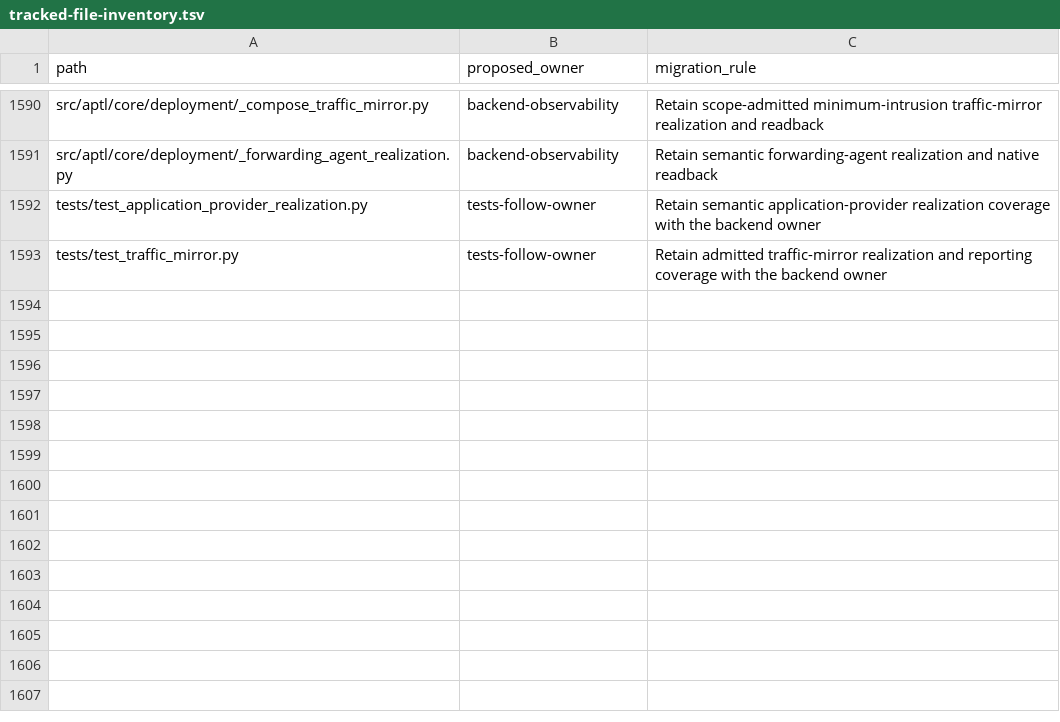
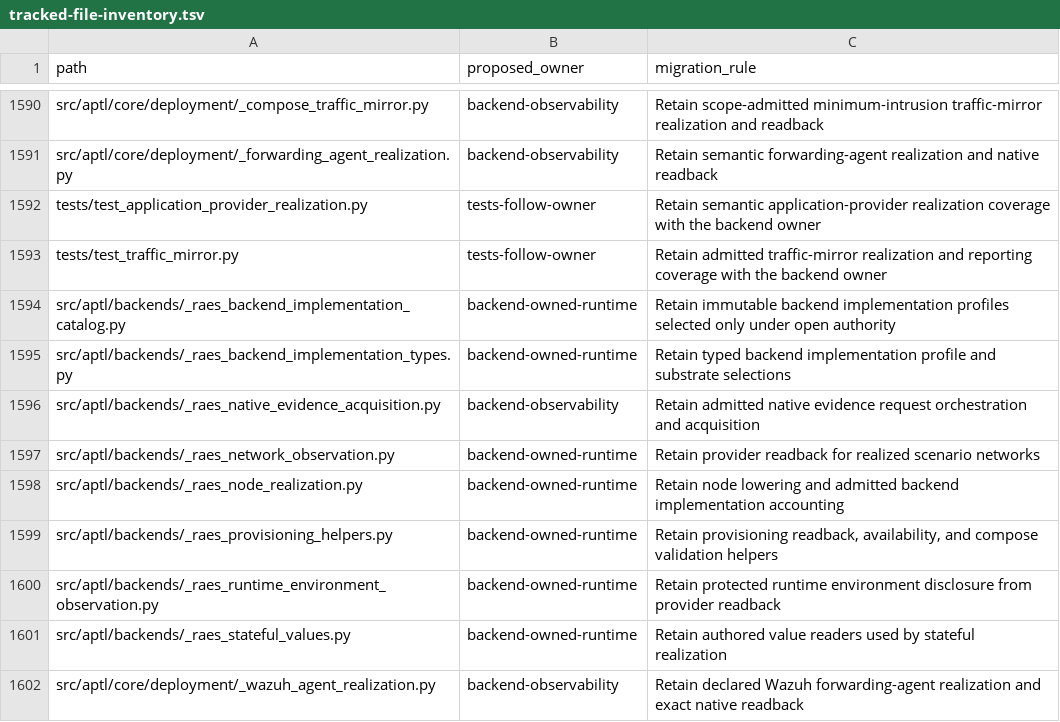
Before and after one commit to Brad-Edwards/aptl, a TSV file: docs/reviews/962-lilrae-readiness/tracked-file-inventory.tsv, drawn as a sheet; only a part is shown, gaps mark what is left out; the diff names each change by its address in the sheet, - before the commit and + after, or states it on an @@ line.

Commit message:
fix: resolve Sonar findings in TechVault realization

```diff
--- a/docs/reviews/962-lilrae-readiness/tracked-file-inventory.tsv
+++ b/docs/reviews/962-lilrae-readiness/tracked-file-inventory.tsv
+row 1594: src/aptl/backends/_raes_backend_implementation_catalog.py | backend-owned-runtime | Retain immutable backend implementation profiles selected only under open authority
+row 1595: src/aptl/backends/_raes_backend_implementation_types.py | backend-owned-runtime | Retain typed backend implementation profile and substrate selections
+row 1596: src/aptl/backends/_raes_native_evidence_acquisition.py | backend-observability | Retain admitted native evidence request orchestration and acquisition
+row 1597: src/aptl/backends/_raes_network_observation.py | backend-owned-runtime | Retain provider readback for realized scenario networks
+row 1598: src/aptl/backends/_raes_node_realization.py | backend-owned-runtime | Retain node lowering and admitted backend implementation accounting
+row 1599: src/aptl/backends/_raes_provisioning_helpers.py | backend-owned-runtime | Retain provisioning readback, availability, and compose validation helpers
+row 1600: src/aptl/backends/_raes_runtime_environment_observation.py | backend-owned-runtime | Retain protected runtime environment disclosure from provider readback
+row 1601: src/aptl/backends/_raes_stateful_values.py | backend-owned-runtime | Retain authored value readers used by stateful realization
+row 1602: src/aptl/core/deployment/_wazuh_agent_realization.py | backend-observability | Retain declared Wazuh forwarding-agent realization and exact native readback
```
Also changed, not shown: 37 other files.
